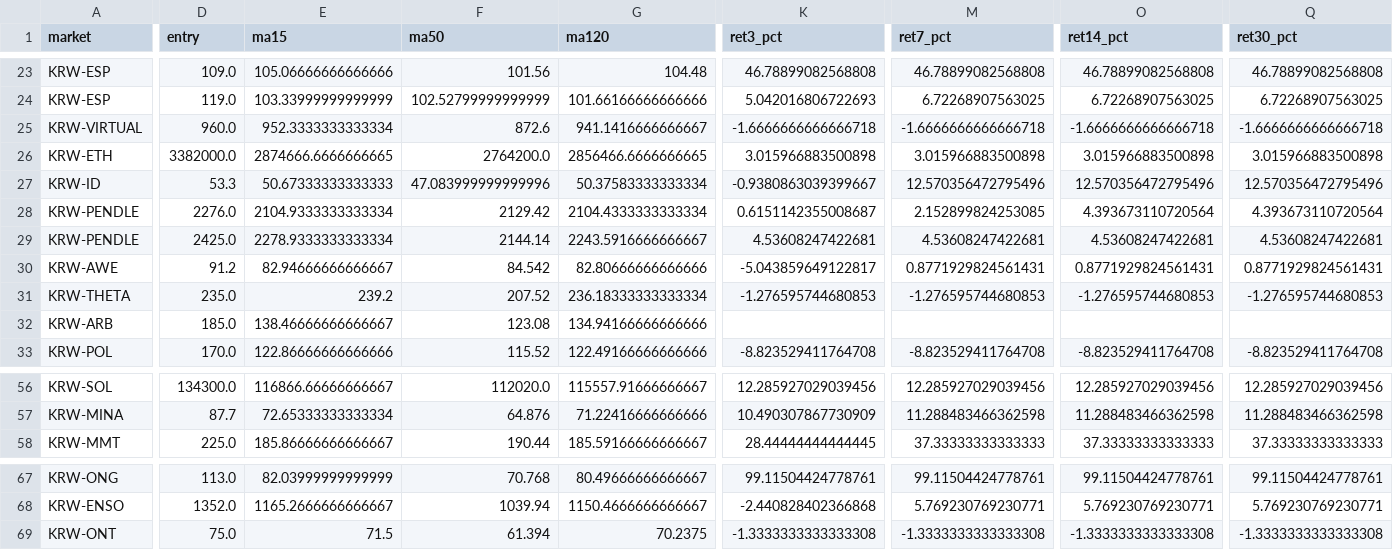
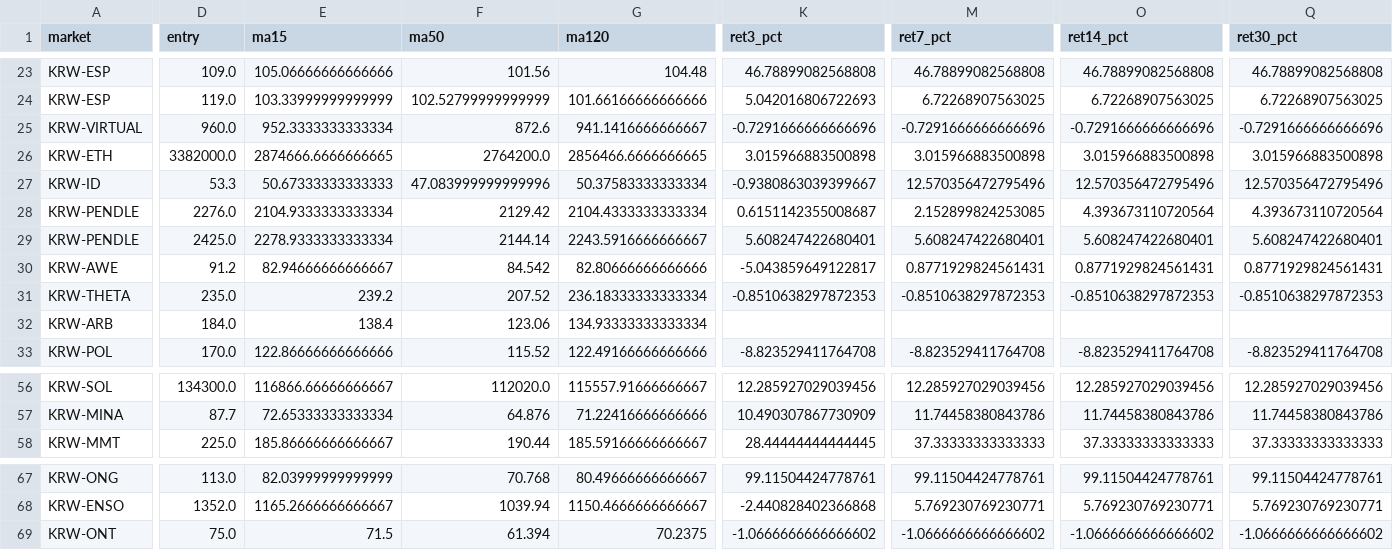
Before and after one commit to lcwkingka-collab/upbit-scanner, a CSV file: data/latest_ma120_backtest_v4.csv, drawn as a sheet; only a part is shown, gaps mark what is left out; the diff covers the shown part only; the diff names each change by its address in the sheet, - before the commit and + after, or states it on an @@ line.

```diff
--- a/data/latest_ma120_backtest_v4.csv
+++ b/data/latest_ma120_backtest_v4.csv
-K25 (ret3_pct): -1.6666666666666718
+K25 (ret3_pct): -0.7291666666666696
-M25 (ret7_pct): -1.6666666666666718
+M25 (ret7_pct): -0.7291666666666696
-O25 (ret14_pct): -1.6666666666666718
+O25 (ret14_pct): -0.7291666666666696
-Q25 (ret30_pct): -1.6666666666666718
+Q25 (ret30_pct): -0.7291666666666696
-K29 (ret3_pct): 4.53608247422681
+K29 (ret3_pct): 5.608247422680401
-M29 (ret7_pct): 4.53608247422681
+M29 (ret7_pct): 5.608247422680401
-O29 (ret14_pct): 4.53608247422681
+O29 (ret14_pct): 5.608247422680401
-Q29 (ret30_pct): 4.53608247422681
+Q29 (ret30_pct): 5.608247422680401
-K31 (ret3_pct): -1.276595744680853
+K31 (ret3_pct): -0.8510638297872353
-M31 (ret7_pct): -1.276595744680853
+M31 (ret7_pct): -0.8510638297872353
-O31 (ret14_pct): -1.276595744680853
+O31 (ret14_pct): -0.8510638297872353
-Q31 (ret30_pct): -1.276595744680853
+Q31 (ret30_pct): -0.8510638297872353
-D32 (entry): 185.0
+D32 (entry): 184.0
-E32 (ma15): 138.46666666666667
+E32 (ma15): 138.4
-F32 (ma50): 123.08
+F32 (ma50): 123.06
-G32 (ma120): 134.94166666666666
+G32 (ma120): 134.93333333333334
-M57 (ret7_pct): 11.288483466362598
+M57 (ret7_pct): 11.74458380843786
-O57 (ret14_pct): 11.288483466362598
+O57 (ret14_pct): 11.74458380843786
-Q57 (ret30_pct): 11.288483466362598
+Q57 (ret30_pct): 11.74458380843786
-K69 (ret3_pct): -1.3333333333333308
+K69 (ret3_pct): -1.0666666666666602
-M69 (ret7_pct): -1.3333333333333308
+M69 (ret7_pct): -1.0666666666666602
-O69 (ret14_pct): -1.3333333333333308
+O69 (ret14_pct): -1.0666666666666602
-Q69 (ret30_pct): -1.3333333333333308
+Q69 (ret30_pct): -1.0666666666666602
```
Also changed, not shown: 65 edited cells elsewhere in this file, 9 other files.
